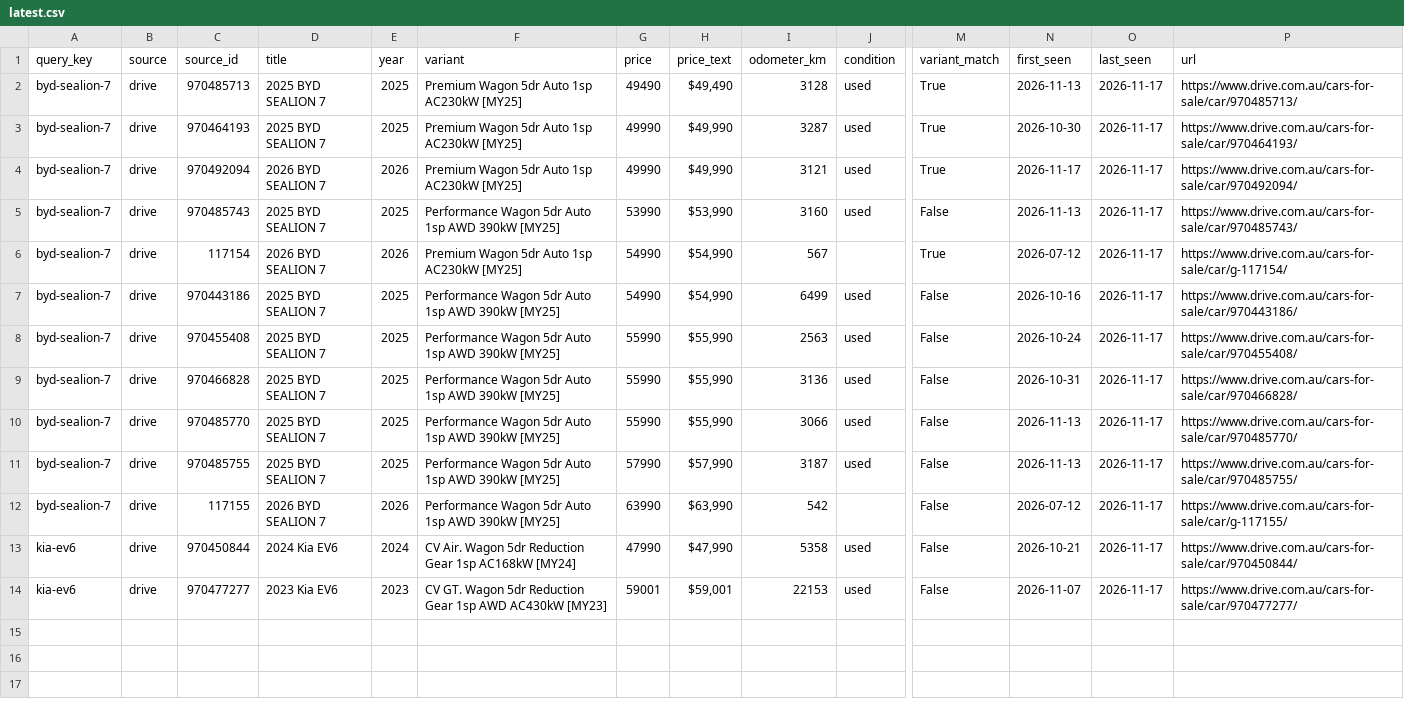
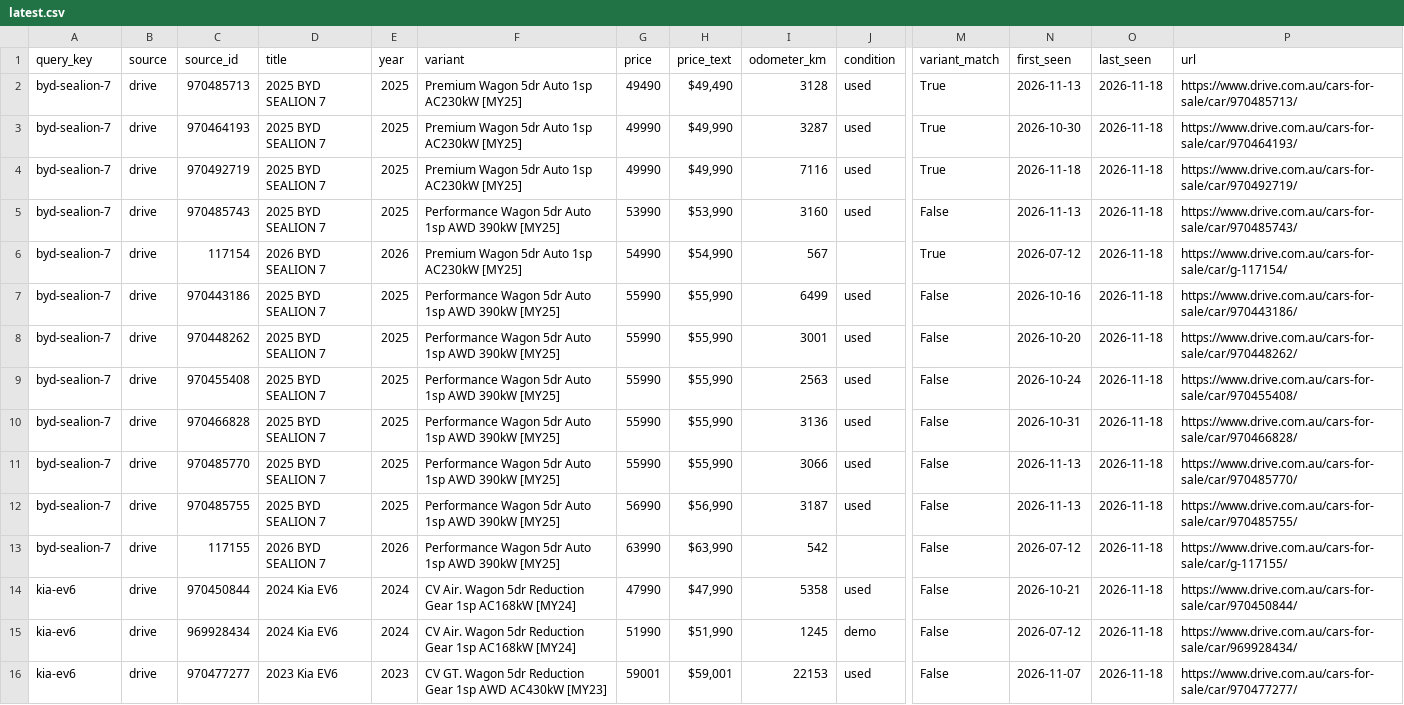
Before and after one commit to kiansaeidnia/carfinder, a CSV file: data/latest.csv, drawn as a sheet; only a part is shown, gaps mark what is left out; addresses are those after the commit; rows hold the shown columns only; the diff names each change by its address in the sheet, - before the commit and + after, or states it on an @@ line.

```diff
--- a/data/latest.csv
+++ b/data/latest.csv
-O2:O7 (last_seen): 2026-11-17
+O2:O7 (last_seen): 2026-11-18
-C4 (source_id): 970492094
+C4 (source_id): 970492719
-D4 (title): 2026 BYD SEALION 7
+D4 (title): 2025 BYD SEALION 7
-E4 (year): 2026
+E4 (year): 2025
-I4 (odometer_km): 3121
+I4 (odometer_km): 7116
-N4 (first_seen): 2026-11-17
+N4 (first_seen): 2026-11-18
-P4 (url): https://www.drive.com.au/cars-for-sale/car/970492094/
+P4 (url): https://www.drive.com.au/cars-for-sale/car/970492719/
-G7 (price): 54990
+G7 (price): 55990
-H7 (price_text): $54,990
+H7 (price_text): $55,990
+row 8: byd-sealion-7 | drive | 970448262 | 2025 BYD SEALION 7 | 2025 | Performance Wagon 5dr Auto 1sp AWD 390kW [MY25] | 55990 | $55,990 | 3001 | used | False | 2026-10-20 | 2026-11-18 | https://www.drive.com.au/cars-for-sale/car/970448262/
-O9:O14 (last_seen): 2026-11-17
+O9:O14 (last_seen): 2026-11-18
-G12 (price): 57990
+G12 (price): 56990
-H12 (price_text): $57,990
+H12 (price_text): $56,990
+row 15: kia-ev6 | drive | 969928434 | 2024 Kia EV6 | 2024 | CV Air. Wagon 5dr Reduction Gear 1sp AC168kW [MY24] | 51990 | $51,990 | 1245 | demo | False | 2026-07-12 | 2026-11-18 | https://www.drive.com.au/cars-for-sale/car/969928434/
-O16 (last_seen): 2026-11-17
+O16 (last_seen): 2026-11-18
```
Also changed, not shown: 5 other files.
